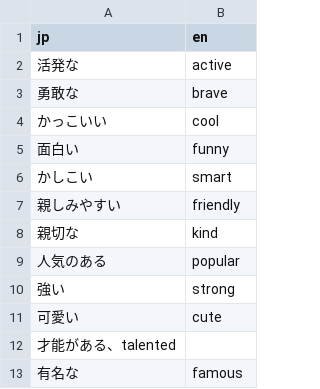
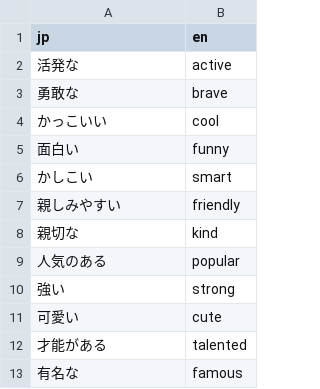
Before and after one commit to Phennylalanine/Yach-5-Quiz-Home, a CSV file: CharacterS/questions.csv, drawn as a sheet; removed rows and columns are numbered as before the commit, all else as after; the diff names each change by its address in the sheet, - before the commit and + after, or states it on an @@ line.

Commit message:
Update questions.csv

```diff
--- a/CharacterS/questions.csv
+++ b/CharacterS/questions.csv
-row 12: 才能がある、talented
+row 12: 才能がある | talented
```
